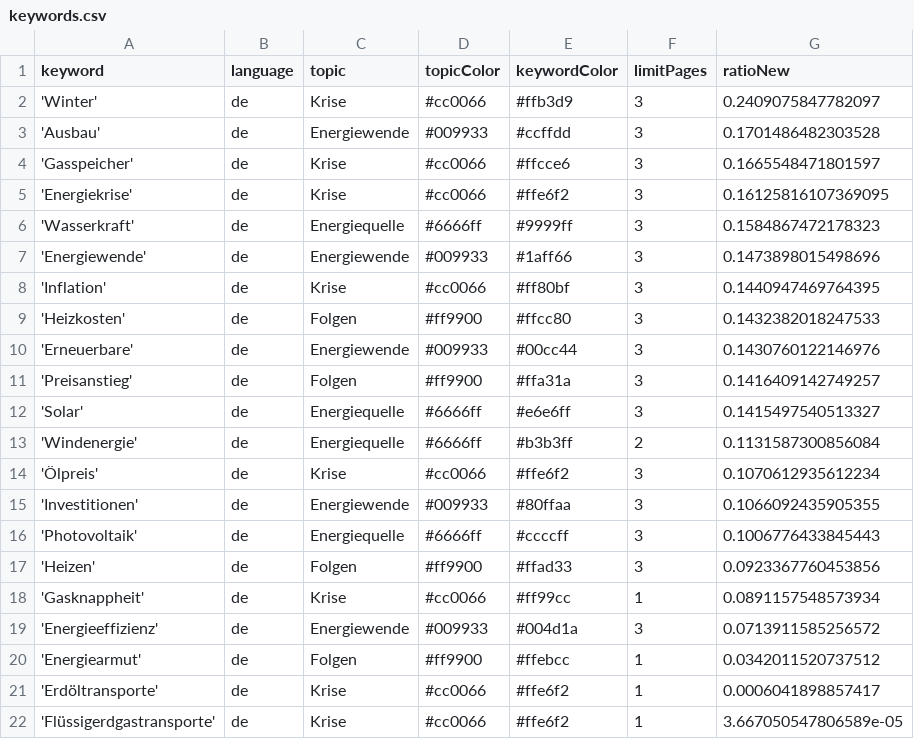
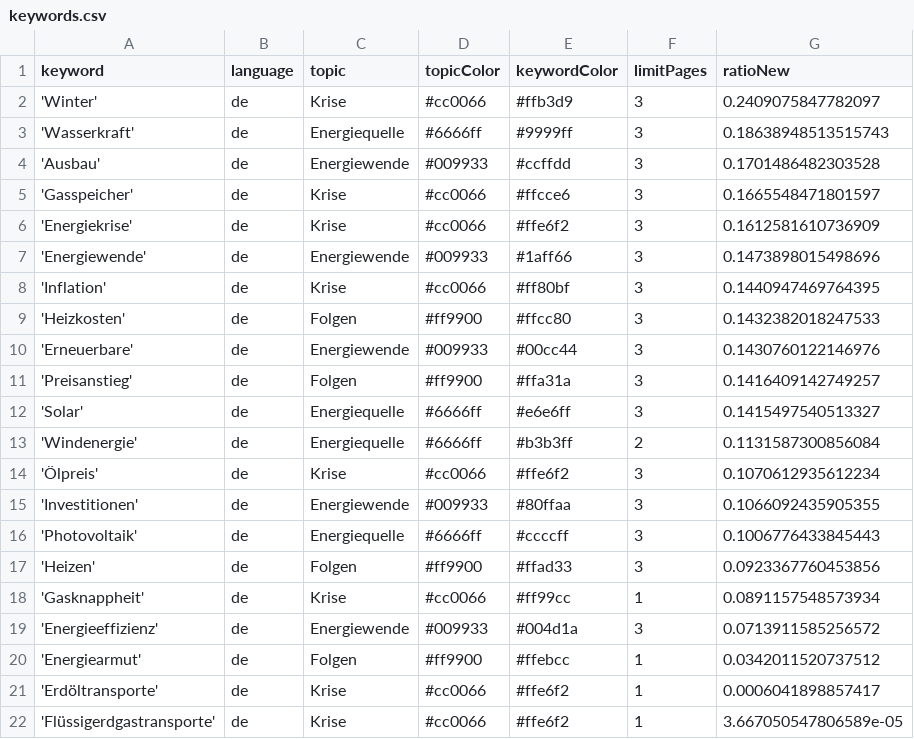
Before and after one commit to JoPhi24-news/winterIsComing, a CSV file: keywords.csv, drawn as a sheet.

```diff
--- a/keywords.csv
+++ b/keywords.csv
@@ -2,6 +2,6 @@ keyword,language,topic,topicColor,keywordColor,limitPages,ratioNew
 'Winter',de,Krise,#cc0066,#ffb3d9,3,0.2409075847782097
+'Wasserkraft',de,Energiequelle,#6666ff,#9999ff,3,0.18638948513515743
 'Ausbau',de,Energiewende,#009933,#ccffdd,3,0.1701486482303528
 'Gasspeicher',de,Krise,#cc0066,#ffcce6,3,0.1665548471801597
-'Energiekrise',de,Krise,#cc0066,#ffe6f2,3,0.16125816107369095
-'Wasserkraft',de,Energiequelle,#6666ff,#9999ff,3,0.1584867472178323
+'Energiekrise',de,Krise,#cc0066,#ffe6f2,3,0.1612581610736909
 'Energiewende',de,Energiewende,#009933,#1aff66,3,0.1473898015498696
```
Also changed, not shown: 1 other file.
